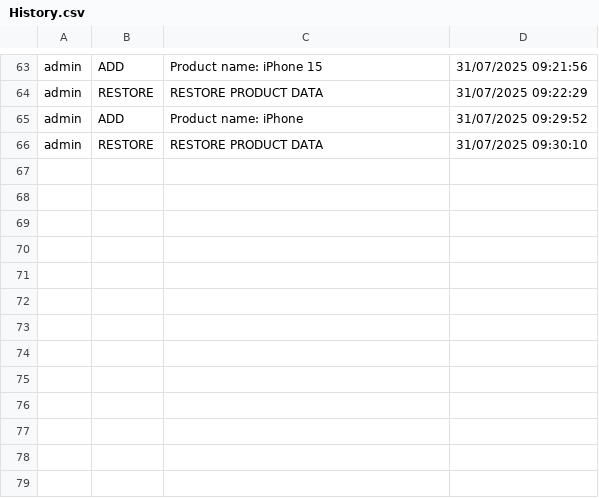
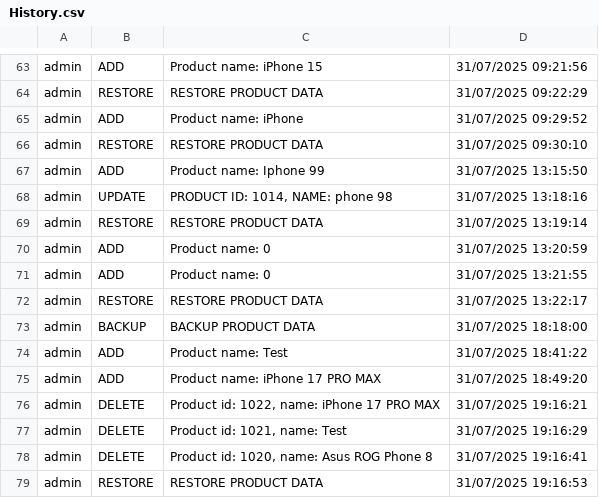
Before and after one commit to Scar-king/Project_DataStructure-Algorithm, a CSV file: Project/data/History.csv, drawn as a sheet; only a part is shown, gaps mark what is left out; the diff names each change by its address in the sheet, - before the commit and + after, or states it on an @@ line.

```diff
--- a/Project/data/History.csv
+++ b/Project/data/History.csv
+row 67: admin | ADD | Product name: Iphone 99 | 31/07/2025 13:15:50
+row 68: admin | UPDATE | PRODUCT ID: 1014, NAME: phone 98 | 31/07/2025 13:18:16
+row 69: admin | RESTORE | RESTORE PRODUCT DATA | 31/07/2025 13:19:14
+row 70: admin | ADD | Product name: 0 | 31/07/2025 13:20:59
+row 71: admin | ADD | Product name: 0 | 31/07/2025 13:21:55
+row 72: admin | RESTORE | RESTORE PRODUCT DATA | 31/07/2025 13:22:17
+row 73: admin | BACKUP | BACKUP PRODUCT DATA | 31/07/2025 18:18:00
+row 74: admin | ADD | Product name: Test | 31/07/2025 18:41:22
+row 75: admin | ADD | Product name: iPhone 17 PRO MAX | 31/07/2025 18:49:20
+row 76: admin | DELETE | Product id: 1022, name: iPhone 17 PRO MAX | 31/07/2025 19:16:21
+row 77: admin | DELETE | Product id: 1021, name: Test | 31/07/2025 19:16:29
+row 78: admin | DELETE | Product id: 1020, name: Asus ROG Phone 8 | 31/07/2025 19:16:41
+row 79: admin | RESTORE | RESTORE PRODUCT DATA | 31/07/2025 19:16:53
```
Also changed, not shown: Project/data/Backup_ProductList.csv, Project/data/OverallReport.csv, 4 other files.
